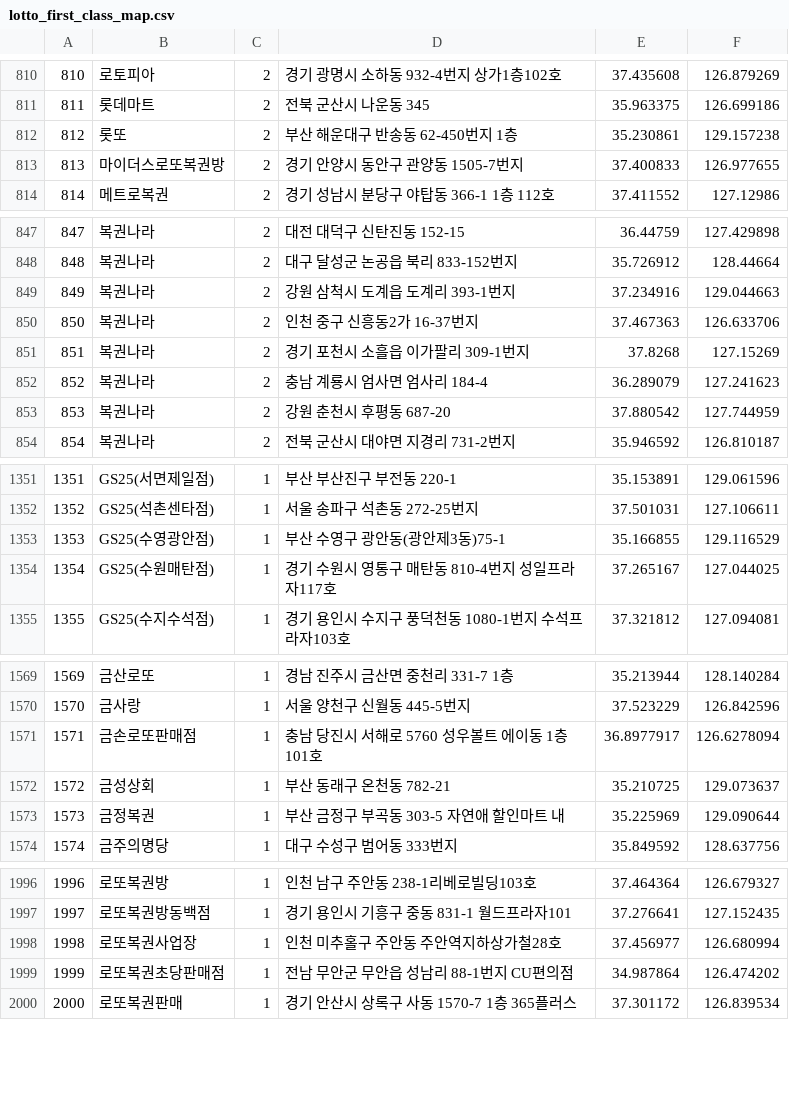
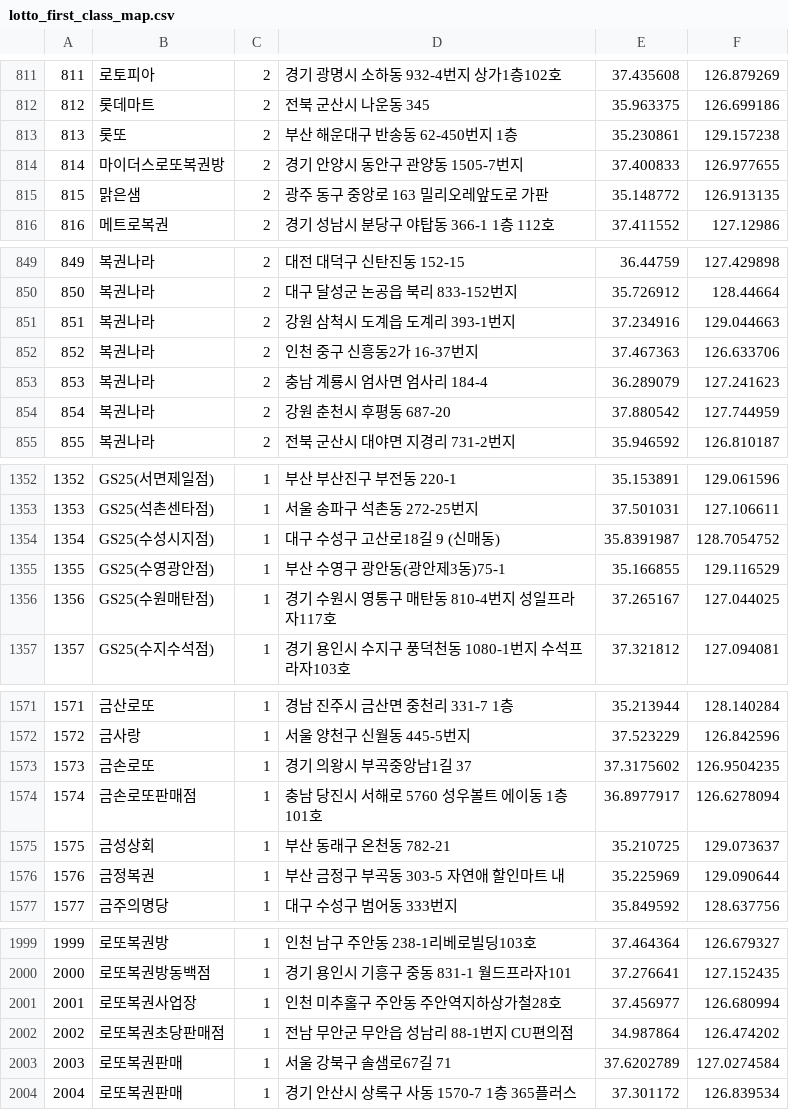
Before and after one commit to geojun01/lottodata, a CSV file: lotto_first_class_map.csv, drawn as a sheet; only a part is shown, gaps mark what is left out; removed rows and columns are numbered as before the commit, all else as after; the diff covers the shown part only; the diff names each change by its address in the sheet, - before the commit and + after, or states it on an @@ line.

```diff
--- a/lotto_first_class_map.csv
+++ b/lotto_first_class_map.csv
@@ column A renumbered from row 97 down @@
+row 815: 815 | 맑은샘 | 2 | 광주 동구 중앙로 163 밀리오레앞도로 가판 | 35.148772 | 126.913135
-row 851: 851 | 복권나라 | 2 | 경기 포천시 소흘읍 이가팔리 309-1번지 | 37.8268 | 127.15269
+row 1354: 1354 | GS25(수성시지점) | 1 | 대구 수성구 고산로18길 9 (신매동) | 35.8391987 | 128.7054752
+row 1573: 1573 | 금손로또 | 1 | 경기 의왕시 부곡중앙남1길 37 | 37.3175602 | 126.9504235
+row 2003: 2003 | 로또복권판매 | 1 | 서울 강북구 솔샘로67길 71 | 37.6202789 | 127.0274584
```
Also changed, not shown: 5 added rows and 3 removed rows elsewhere in this file.
